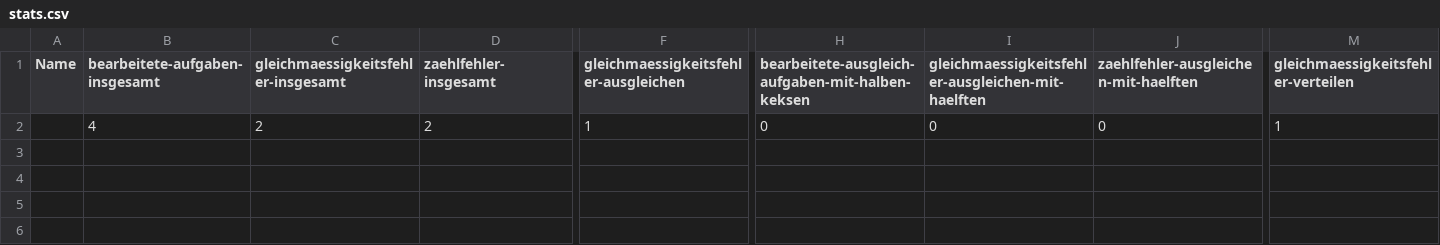
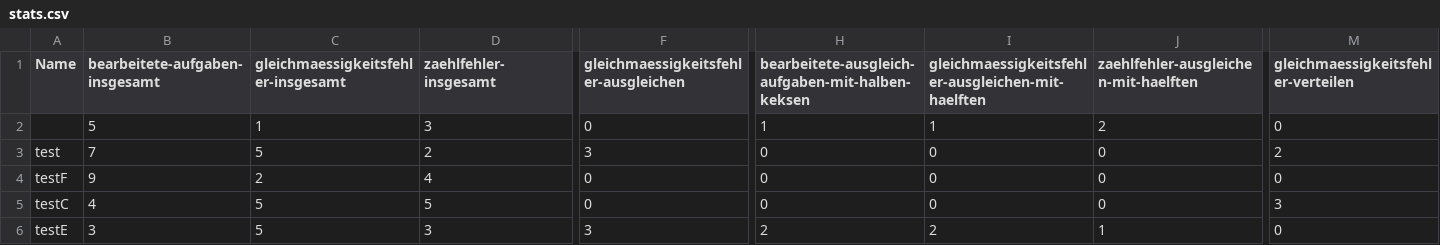
Before and after one commit to rohatx/gerecht-aber-wie, a CSV file: src/stats.csv, drawn as a sheet; only a part is shown, gaps mark what is left out; rows hold the shown columns only; the diff covers the shown part only; the diff names each change by its address in the sheet, - before the commit and + after, or states it on an @@ line.

```diff
--- a/src/stats.csv
+++ b/src/stats.csv
-B2 (bearbeitete-aufgaben-insgesamt): 4
+B2 (bearbeitete-aufgaben-insgesamt): 5
-C2: 2
+C2: 1
-D2 (zaehlfehler-insgesamt): 2
+D2 (zaehlfehler-insgesamt): 3
-F2: 1
+F2: 0
-H2: 0
+H2: 1
-I2: 0
+I2: 1
-J2: 0
+J2: 2
-M2: 1
+M2: 0
+row 3: test | 7 | 5 | 2 | 3 | 0 | 0 | 0 | 2
+row 4: testF | 9 | 2 | 4 | 0 | 0 | 0 | 0 | 0
+row 5: testC | 4 | 5 | 5 | 0 | 0 | 0 | 0 | 3
+row 6: testE | 3 | 5 | 3 | 3 | 2 | 2 | 1 | 0
```
Also changed, not shown: 1 edited cell elsewhere in this file, 6 other files.
